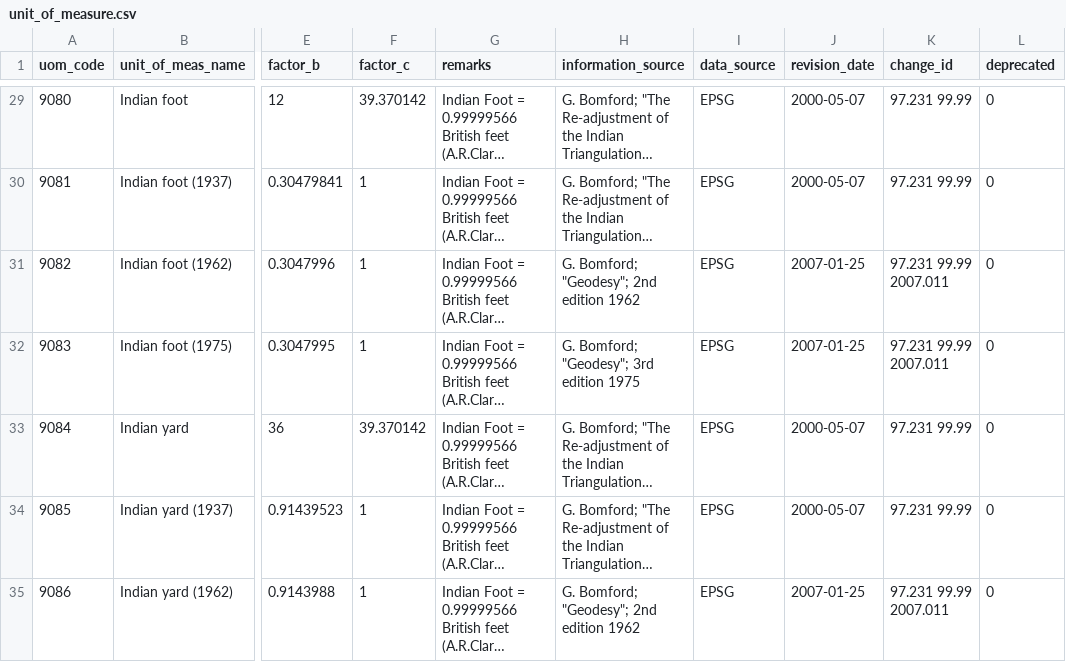
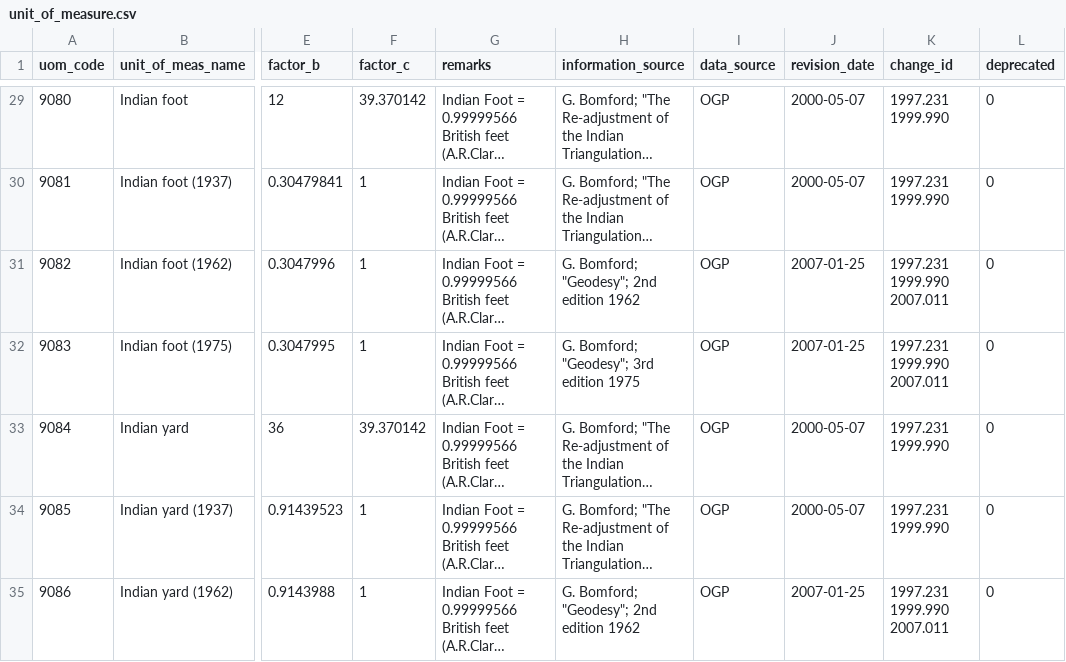
Before and after one commit to ECCC-ASTD-MRD/SPI, a CSV file: eer_SPI/Data/epsg_csv/unit_of_measure.csv, drawn as a sheet; only a part is shown, gaps mark what is left out; long unchanged cells end in …; the diff covers the shown part only; the diff names each change by its address in the sheet, - before the commit and + after, or states it on an @@ line.

```diff
--- a/eer_SPI/Data/epsg_csv/unit_of_measure.csv
+++ b/eer_SPI/Data/epsg_csv/unit_of_measure.csv
-I29:I35 (data_source): EPSG
+I29:I35 (data_source): OGP
-K29:K30 (change_id): 97.231 99.99
+K29:K30 (change_id): 1997.231 1999.990
-K31:K32 (change_id): 97.231 99.99 2007.011
+K31:K32 (change_id): 1997.231 1999.990 2007.011
-K33:K34 (change_id): 97.231 99.99
+K33:K34 (change_id): 1997.231 1999.990
-K35 (change_id): 97.231 99.99 2007.011
+K35 (change_id): 1997.231 1999.990 2007.011
```
Also changed, not shown: 136 edited cells elsewhere in this file, eer_SPI/Data/epsg_csv/coordinate_axis.csv, eer_SPI/Data/epsg_csv/ellipsoid.csv, 28 other files.
